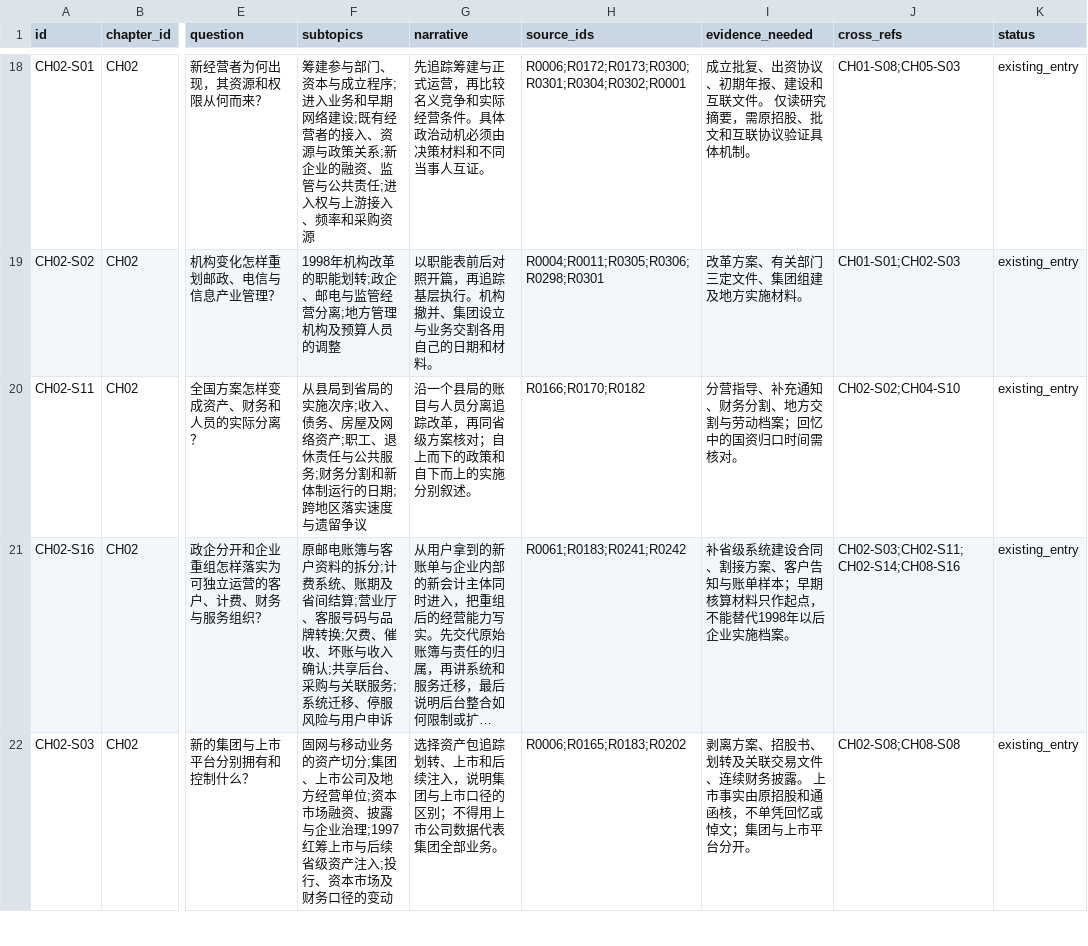
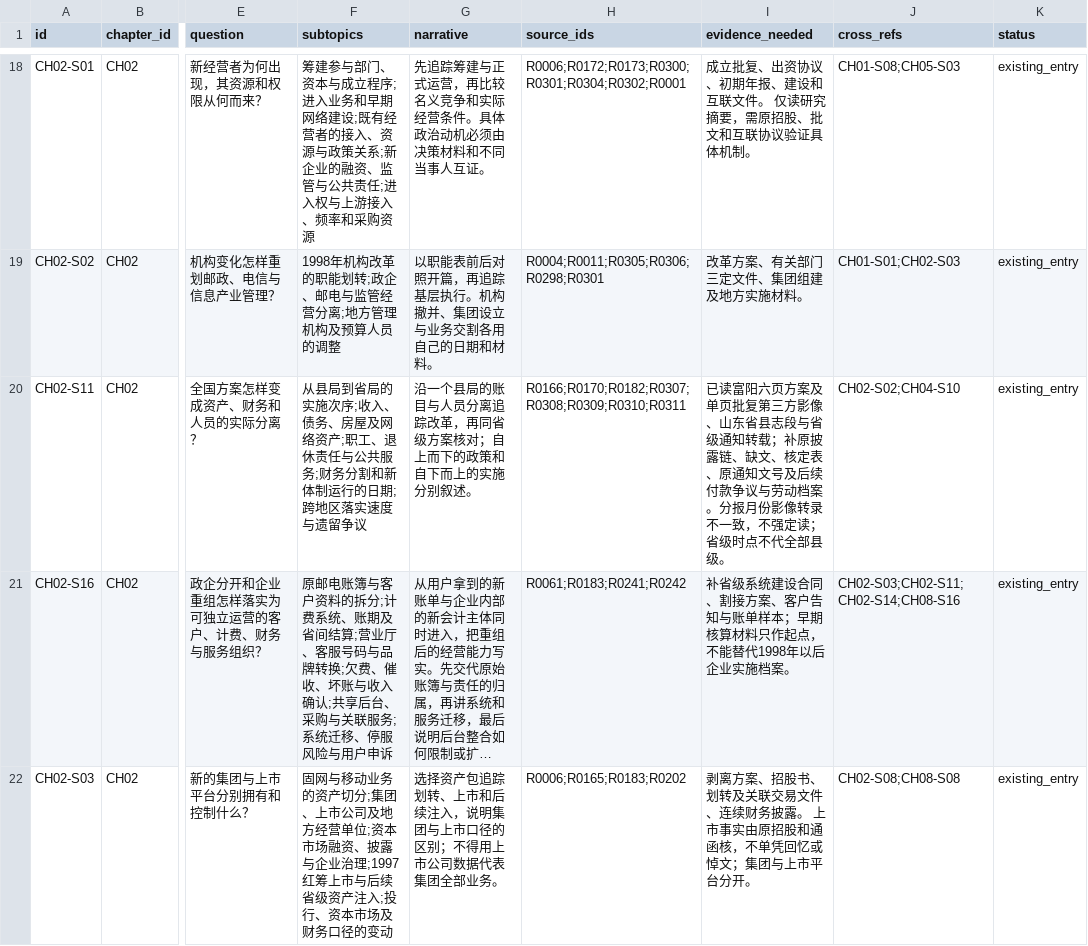
Before and after one commit to pty819/order-of-connectivity, a CSV file: research/section-outline-v1.csv, drawn as a sheet; only a part is shown, gaps mark what is left out; long unchanged cells end in …; the diff names each change by its address in the sheet, - before the commit and + after, or states it on an @@ line.

```diff
--- a/research/section-outline-v1.csv
+++ b/research/section-outline-v1.csv
-H20 (source_ids): R0166;R0170;R0182
+H20 (source_ids): R0166;R0170;R0182;R0307;R0308;R0309;R0310;R0311
-I20 (evidence_needed): 分营指导、补充通知、财务分割、地方交割与劳动档案；回忆中的国资归口时间需核对。
+I20 (evidence_needed): 已读富阳六页方案及单页批复第三方影像、山东省县志段与省级通知转载；补原披露链、缺文、核定表、原通知文号及后续付款争议与劳动档案。分报月份影像转录不一致，不强定读；省级时点不代全部县级。
```
Also changed, not shown: references/references.csv, research/chapter-02-subtopics.csv, 14 other files.
